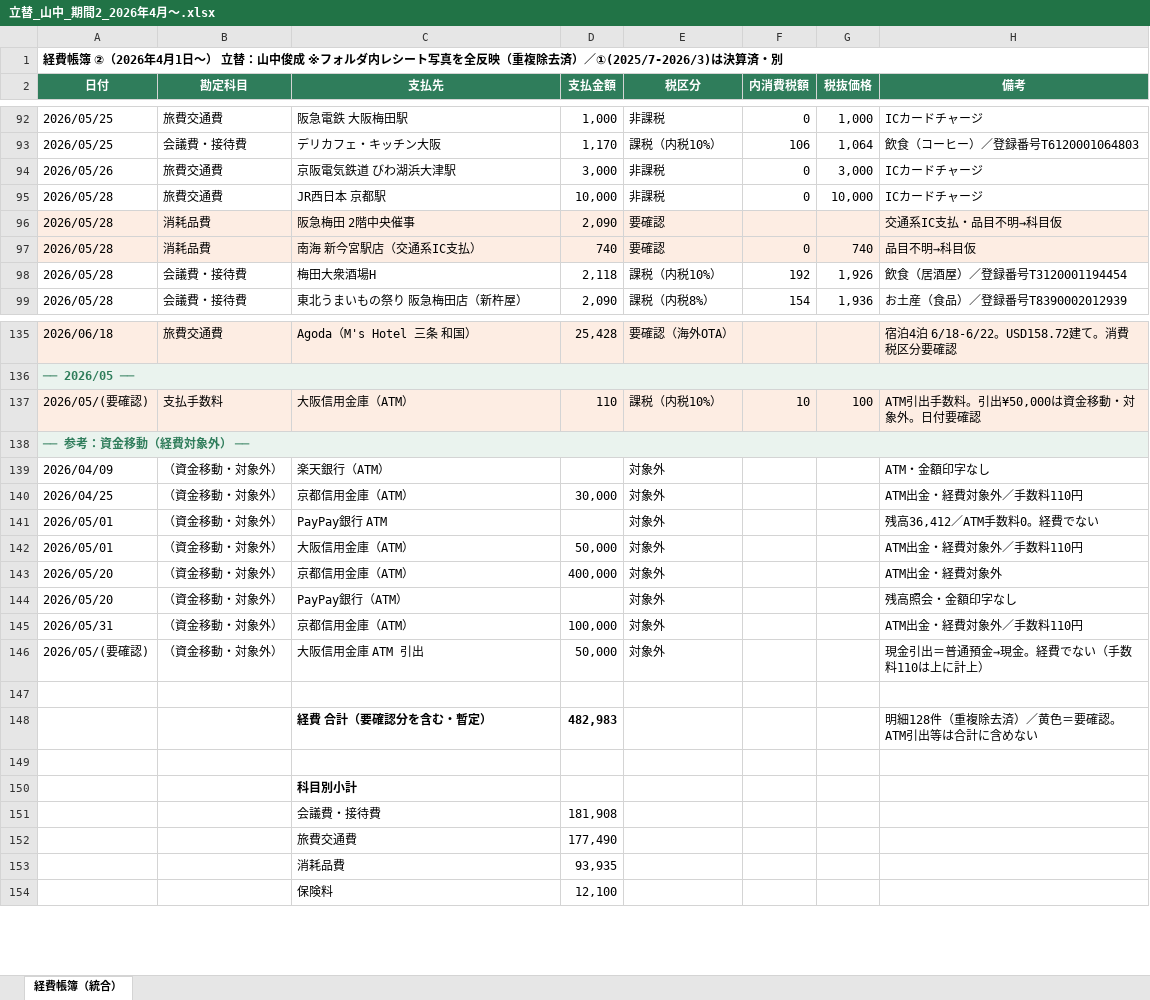
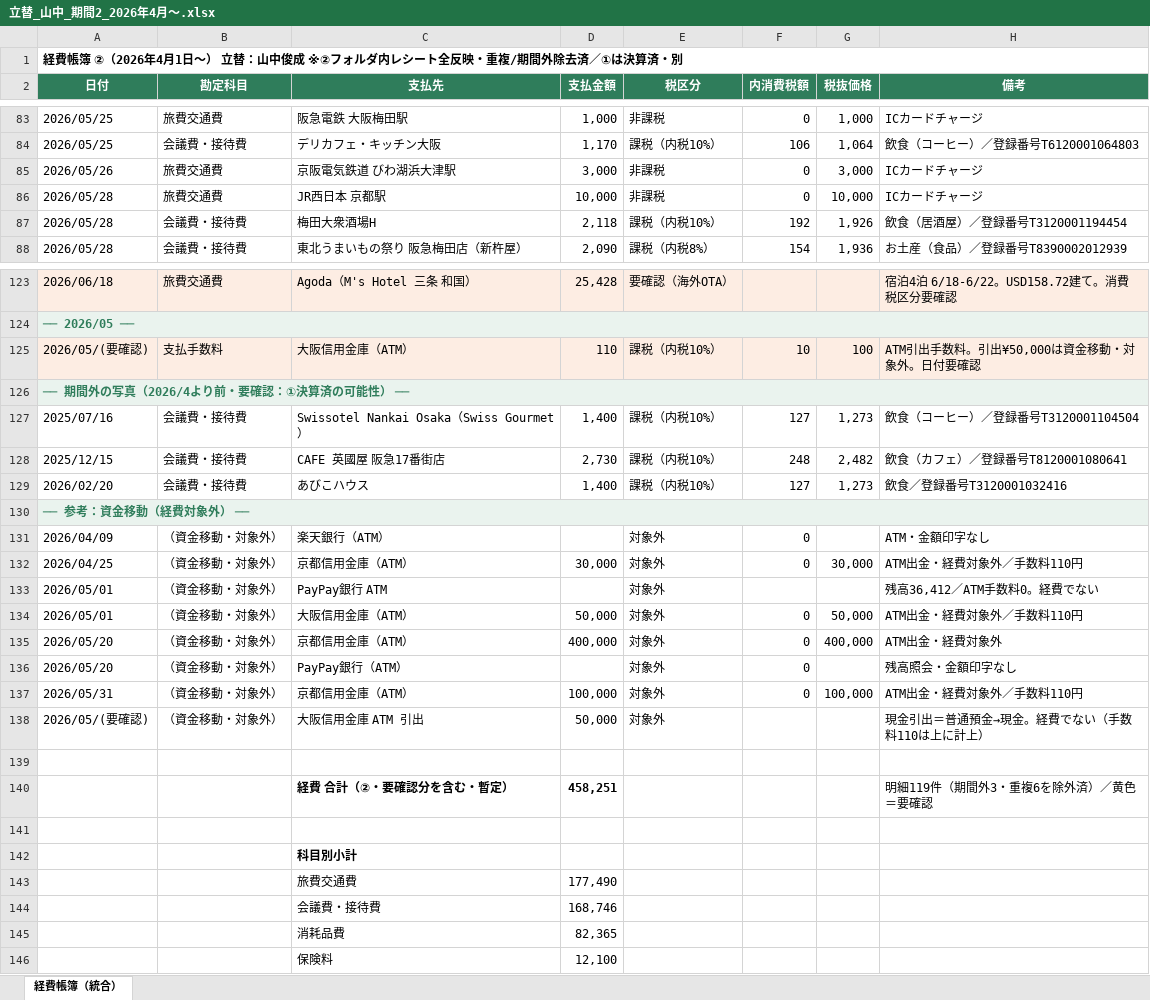
Before and after one commit to tosinariy0918/Private, an Excel workbook: company/secretary/経理/経費帳簿/立替_山中_期間2_2026年4月〜.xlsx, sheet 経費帳簿（統合）, drawn as a sheet; only a part is shown, gaps mark what is left out; values as stored, in another font and other column widths than the file's, no borders; removed rows and columns are numbered as before the commit, all else as after; the diff covers the shown part only; the diff names each change by its address in the sheet, - before the commit and + after, or states it on an @@ line.

```diff
--- a/company/secretary/経理/経費帳簿/立替_山中_期間2_2026年4月〜.xlsx (sheet 経費帳簿（統合）)
+++ b/company/secretary/経理/経費帳簿/立替_山中_期間2_2026年4月〜.xlsx (sheet 経費帳簿（統合）)
-A1 (日付): …中俊成 ※フォルダ内レシート写真を全反映（重複除去済）／①(2025/7-2026/3)は決算済…
+A1 (日付): …中俊成 ※②フォルダ内レシート全反映・重複/期間外除去済／①は決算済…
-row 96: 2026/05/28 | 消耗品費 | 阪急梅田 2階中央催事 | 2,090 | 要確認 |  |  | 交通系IC支払・品目不明→科目仮
-row 97: 2026/05/28 | 消耗品費 | 南海 新今宮駅店（交通系IC支払） | 740 | 要確認 | 0 | 740 | 品目不明→科目仮
+row 126: ── 期間外の写真（2026/4より前・要確認：①決算済の可能性） ──
@@ row 4 moved to row 127: 2025/07/16 @@
@@ row 6 moved to row 128: 2025/12/15 @@
@@ row 8 moved to row 129: 2026/02/20 @@
-F131:F132 (内消費税額): (empty)
+F131:F132 (内消費税額): 0
-G132 (税抜価格): (empty)
+G132 (税抜価格): 30,000
-F134:F137 (内消費税額): (empty)
+F134:F137 (内消費税額): 0
-G134 (税抜価格): (empty)
+G134 (税抜価格): 50,000
-G135 (税抜価格): (empty)
+G135 (税抜価格): 400,000
-G137 (税抜価格): (empty)
+G137 (税抜価格): 100,000
-row 148:  |  | 経費 合計（要確認分を含む・暫定） | 482,983 |  |  |  | 明細128件（重複除去済）／黄色＝要確認。ATM引出等は合計に含めない
+row 140:  |  | 経費 合計（②・要確認分を含む・暫定） | 458,251 |  |  |  | 明細119件（期間外3・重複6を除外済）／黄色＝要確認
-row 151:  |  | 会議費・接待費 | 181,908
-row 153:  |  | 消耗品費 | 93,935
+row 144:  |  | 会議費・接待費 | 168,746
+row 145:  |  | 消耗品費 | 82,365
```
Also changed, not shown: 7 removed rows elsewhere in this sheet, 1 other file.
